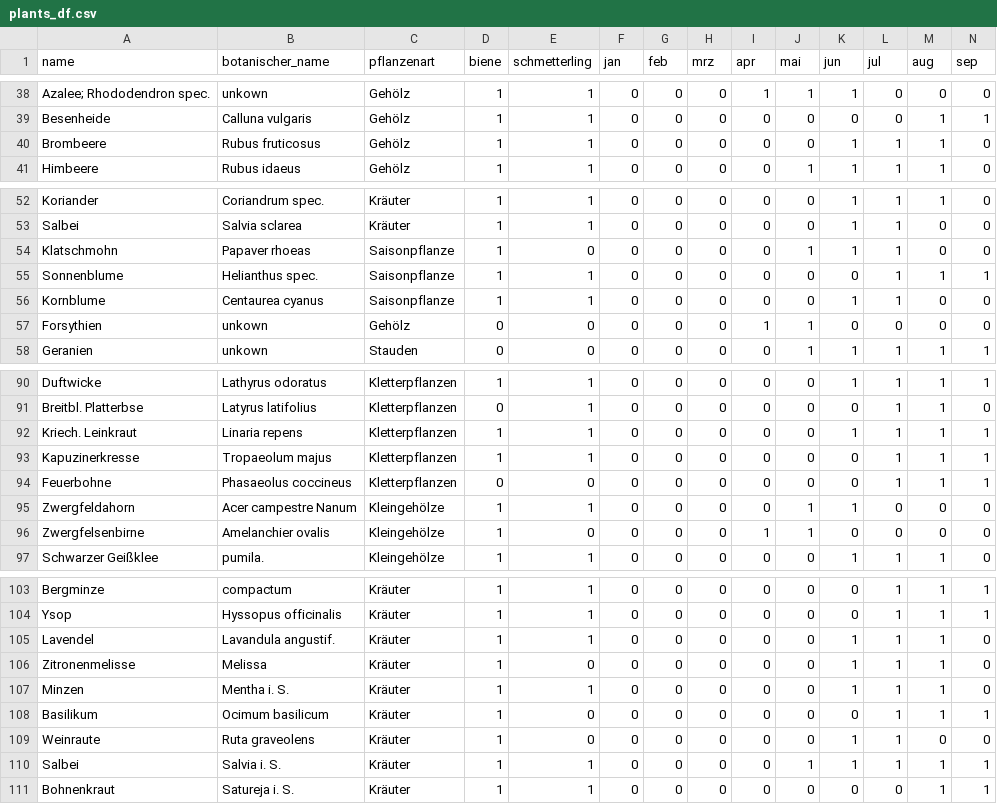
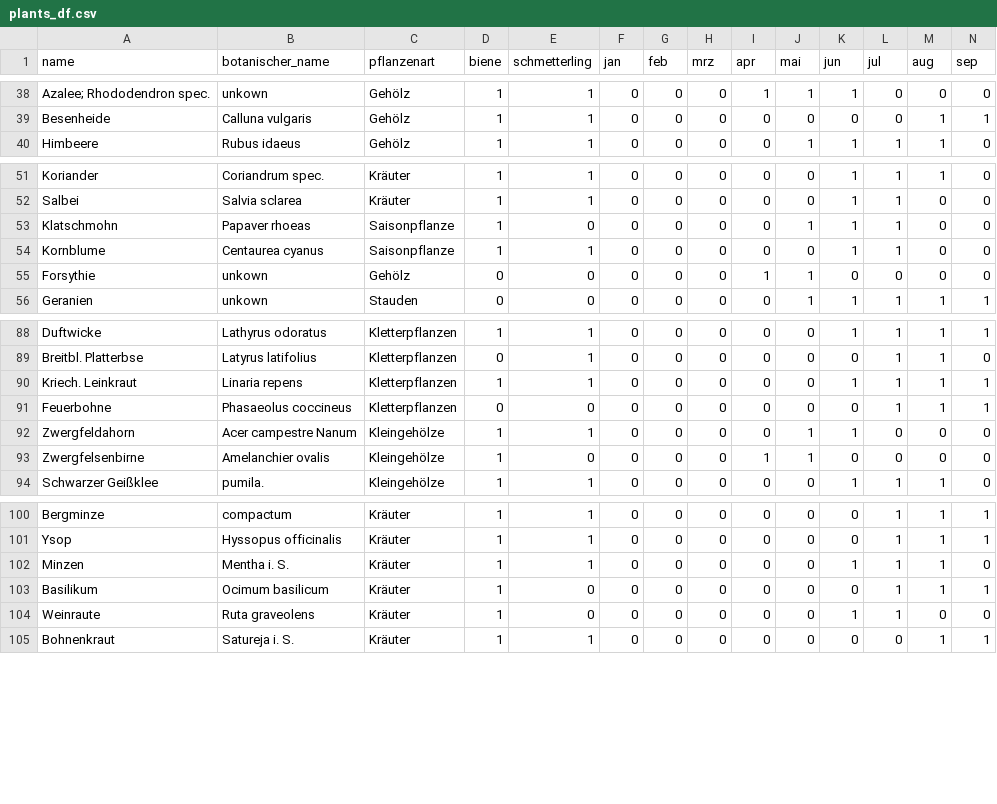
Before and after one commit to retoburch/BioDivBalkonia, a CSV file: Import/plants_df.csv, drawn as a sheet; only a part is shown, gaps mark what is left out; removed rows and columns are numbered as before the commit, all else as after; rows hold the shown columns only; the diff names each change by its address in the sheet, - before the commit and + after, or states it on an @@ line.

Commit message:
Bienenscore in Datenimport ergänzt
csv in dem Zuge aktualisiert.

```diff
--- a/Import/plants_df.csv
+++ b/Import/plants_df.csv
-row 40: Brombeere | Rubus fruticosus | Gehölz | 1 | 1 | 0 | 0 | 0 | 0 | 0 | 1 | 1 | 1 | 0
-row 55: Sonnenblume | Helianthus spec. | Saisonpflanze | 1 | 1 | 0 | 0 | 0 | 0 | 0 | 0 | 1 | 1 | 1
-A55 (name): Forsythien
+A55 (name): Forsythie
-row 93: Kapuzinerkresse | Tropaeolum majus | Kletterpflanzen | 1 | 1 | 0 | 0 | 0 | 0 | 0 | 0 | 1 | 1 | 1
-row 105: Lavendel | Lavandula angustif. | Kräuter | 1 | 1 | 0 | 0 | 0 | 0 | 0 | 1 | 1 | 1 | 0
-row 106: Zitronenmelisse | Melissa | Kräuter | 1 | 0 | 0 | 0 | 0 | 0 | 0 | 1 | 1 | 1 | 0
-row 110: Salbei | Salvia i. S. | Kräuter | 1 | 1 | 0 | 0 | 0 | 0 | 1 | 1 | 1 | 1 | 1
```
Also changed, not shown: Import/DatenBalkonien.csv, 2 other files.
